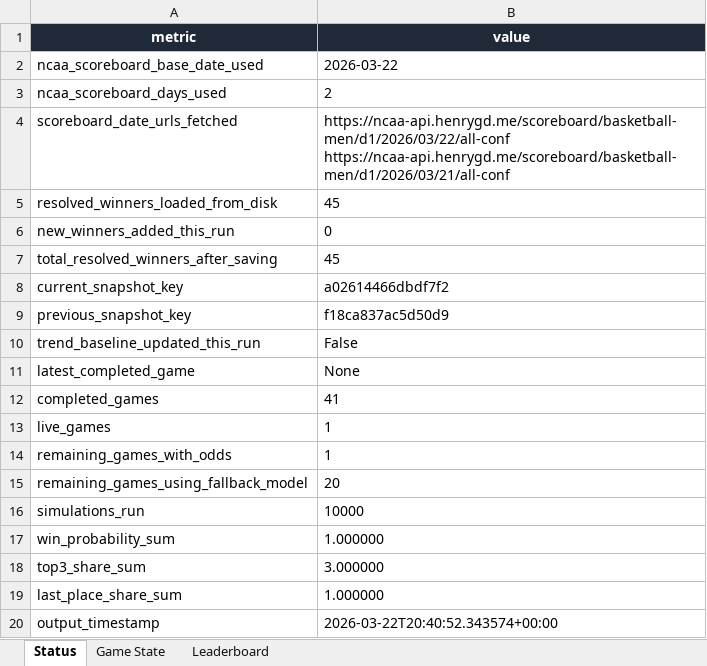
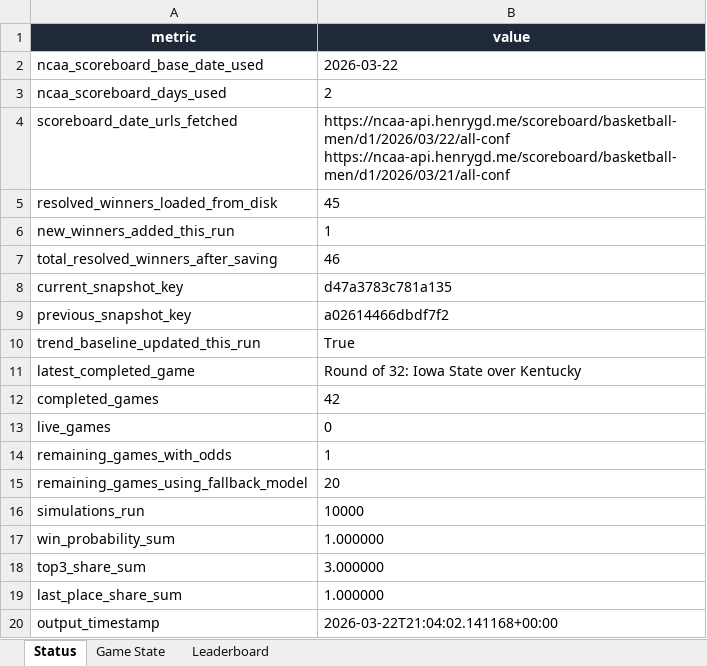
Before and after one commit to coledalton10-create/Pool-Power-Rankings, an Excel workbook: live_pool_odds.xlsx, sheet Status, drawn as a sheet; values as stored, in another font and other column widths than the file's, no borders; the diff names each change by its address in the sheet, - before the commit and + after, or states it on an @@ line.

```diff
--- a/live_pool_odds.xlsx (sheet Status)
+++ b/live_pool_odds.xlsx (sheet Status)
-B6 (value): 0
+B6 (value): 1
-B7 (value): 45
+B7 (value): 46
-B8 (value): a02614466dbdf7f2
+B8 (value): d47a3783c781a135
-B9 (value): f18ca837ac5d50d9
+B9 (value): a02614466dbdf7f2
-B10 (value): False
+B10 (value): True
-B11 (value): None
+B11 (value): Round of 32: Iowa State over Kentucky
-B12 (value): 41
+B12 (value): 42
-B13 (value): 1
+B13 (value): 0
-B20 (value): 2026-03-22T20:40:52.343574+00:00
+B20 (value): 2026-03-22T21:04:02.141168+00:00
```
Also changed, not shown: sheet Leaderboard, sheet Game State, 13 other files.
